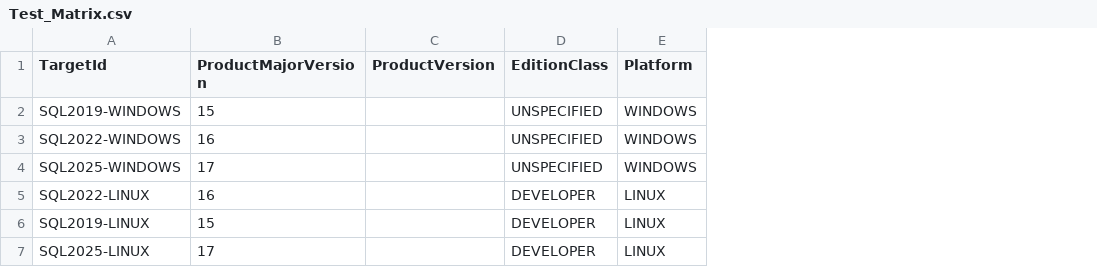
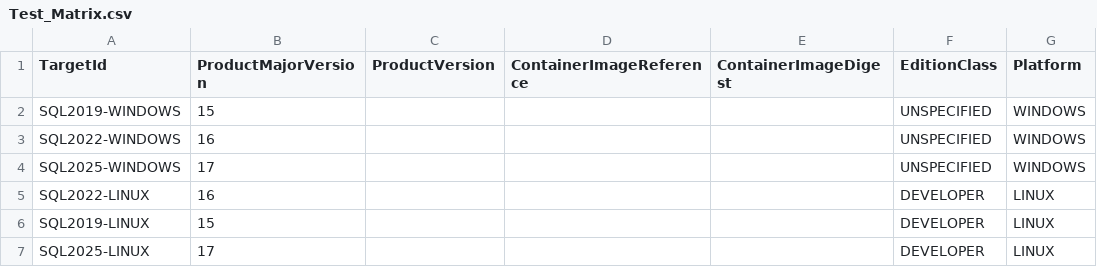
Before and after one commit to gecompat/SQL_Server_Analyze, a CSV file: Metadata/Quality/Test_Matrix.csv, drawn as a sheet; only a part is shown; the diff names each change by its address in the sheet, - before the commit and + after, or states it on an @@ line.

Commit message:
ci: capture immutable SQL target evidence

```diff
--- a/Metadata/Quality/Test_Matrix.csv
+++ b/Metadata/Quality/Test_Matrix.csv
+column D (ContainerImageReference), empty
+column E (ContainerImageDigest), empty
```
Also changed, not shown: 4 other files.
